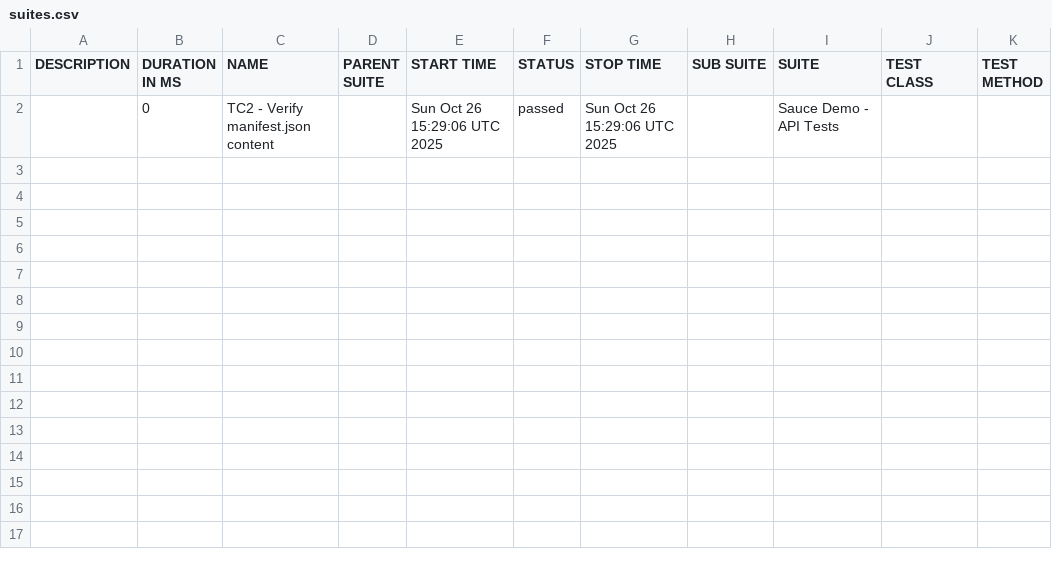
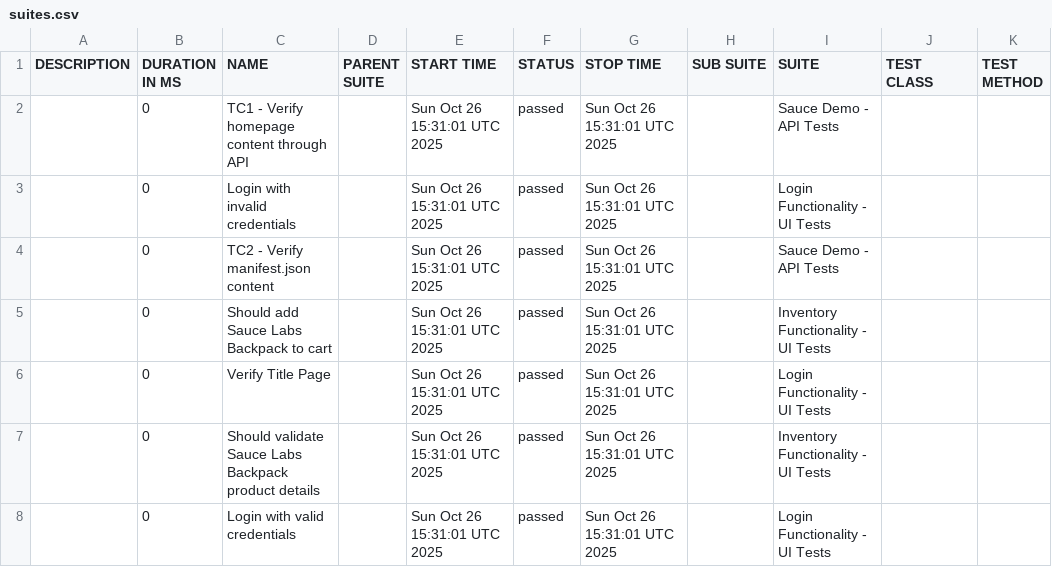
Before and after one commit to IBMSandeep/playwright-bdd-automation, a CSV file: data/suites.csv, drawn as a sheet.

```diff
--- a/data/suites.csv
+++ b/data/suites.csv
@@ -1,2 +1,8 @@
 "DESCRIPTION","DURATION IN MS","NAME","PARENT SUITE","START TIME","STATUS","STOP TIME","SUB SUITE","SUITE","TEST CLASS","TEST METHOD"
-"","0","TC2 - Verify manifest.json content","","Sun Oct 26 15:29:06 UTC 2025","passed","Sun Oct 26 15:29:06 UTC 2025","","Sauce Demo - API Tests","",""
+"","0","TC1 - Verify homepage content through API","","Sun Oct 26 15:31:01 UTC 2025","passed","Sun Oct 26 15:31:01 UTC 2025","","Sauce Demo - API Tests","",""
+"","0","Login with invalid credentials","","Sun Oct 26 15:31:01 UTC 2025","passed","Sun Oct 26 15:31:01 UTC 2025","","Login Functionality - UI Tests","",""
+"","0","TC2 - Verify manifest.json content","","Sun Oct 26 15:31:01 UTC 2025","passed","Sun Oct 26 15:31:01 UTC 2025","","Sauce Demo - API Tests","",""
+"","0","Should add Sauce Labs Backpack to cart","","Sun Oct 26 15:31:01 UTC 2025","passed","Sun Oct 26 15:31:01 UTC 2025","","Inventory Functionality - UI Tests","",""
+"","0","Verify Title Page","","Sun Oct 26 15:31:01 UTC 2025","passed","Sun Oct 26 15:31:01 UTC 2025","","Login Functionality - UI Tests","",""
+"","0","Should validate Sauce Labs Backpack product details","","Sun Oct 26 15:31:01 UTC 2025","passed","Sun Oct 26 15:31:01 UTC 2025","","Inventory Functionality - UI Tests","",""
+"","0","Login with valid credentials","","Sun Oct 26 15:31:01 UTC 2025","passed","Sun Oct 26 15:31:01 UTC 2025","","Login Functionality - UI Tests","",""
```
Also changed, not shown: 57 other files.
